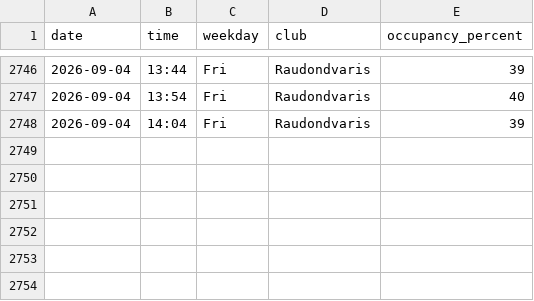
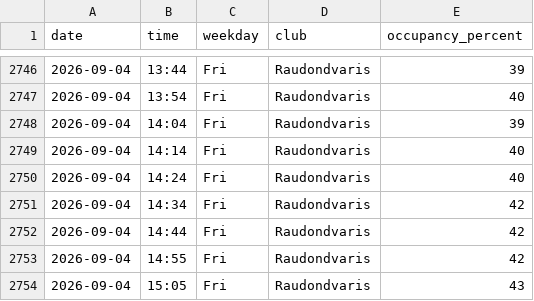
Before and after one commit to RimtasNoras/lemongym-occupancy, a CSV file: occupancy.csv, drawn as a sheet; only a part is shown, gaps mark what is left out.

```diff
--- a/occupancy.csv
+++ b/occupancy.csv
@@ -2748 +2748,7 @@ date,time,weekday,club,occupancy_percent
 2026-09-04,14:04,Fri,Raudondvaris,39
+2026-09-04,14:14,Fri,Raudondvaris,40
+2026-09-04,14:24,Fri,Raudondvaris,40
+2026-09-04,14:34,Fri,Raudondvaris,42
+2026-09-04,14:44,Fri,Raudondvaris,42
+2026-09-04,14:55,Fri,Raudondvaris,42
+2026-09-04,15:05,Fri,Raudondvaris,43
```
Also changed, not shown: 1 other file.
